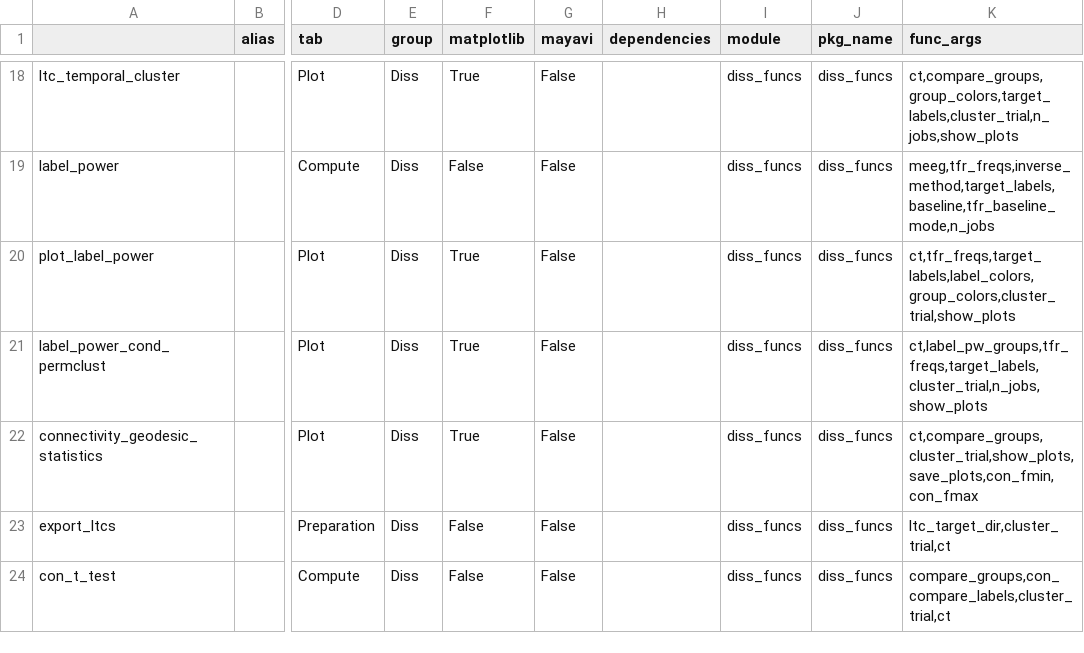
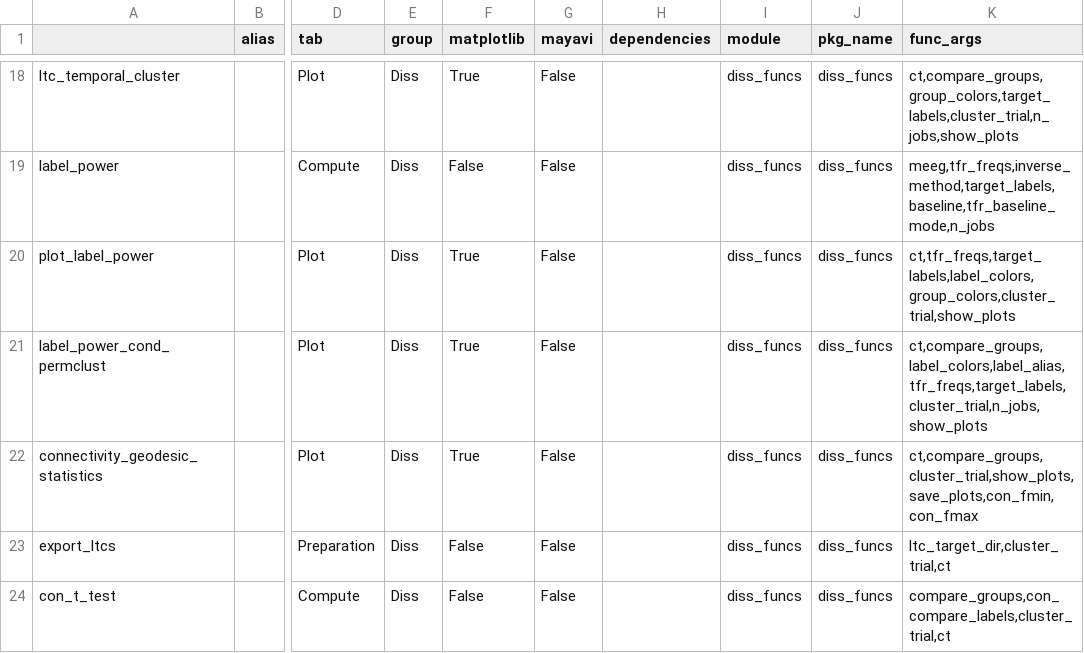
Before and after one commit to marsipu/diss_funcs, a CSV file: diss_funcs_functions.csv, drawn as a sheet; only a part is shown, gaps mark what is left out; the diff names each change by its address in the sheet, - before the commit and + after, or states it on an @@ line.

```diff
--- a/diss_funcs_functions.csv
+++ b/diss_funcs_functions.csv
-K21 (func_args): ct,label_pw_groups,tfr_freqs,target_labels,cluster_trial,n_jobs,show_plots
+K21 (func_args): ct,compare_groups,label_colors,label_alias,tfr_freqs,target_labels,cluster_trial,n_jobs,show_plots
```
Also changed, not shown: diss_funcs_parameters.csv, 1 other file.
